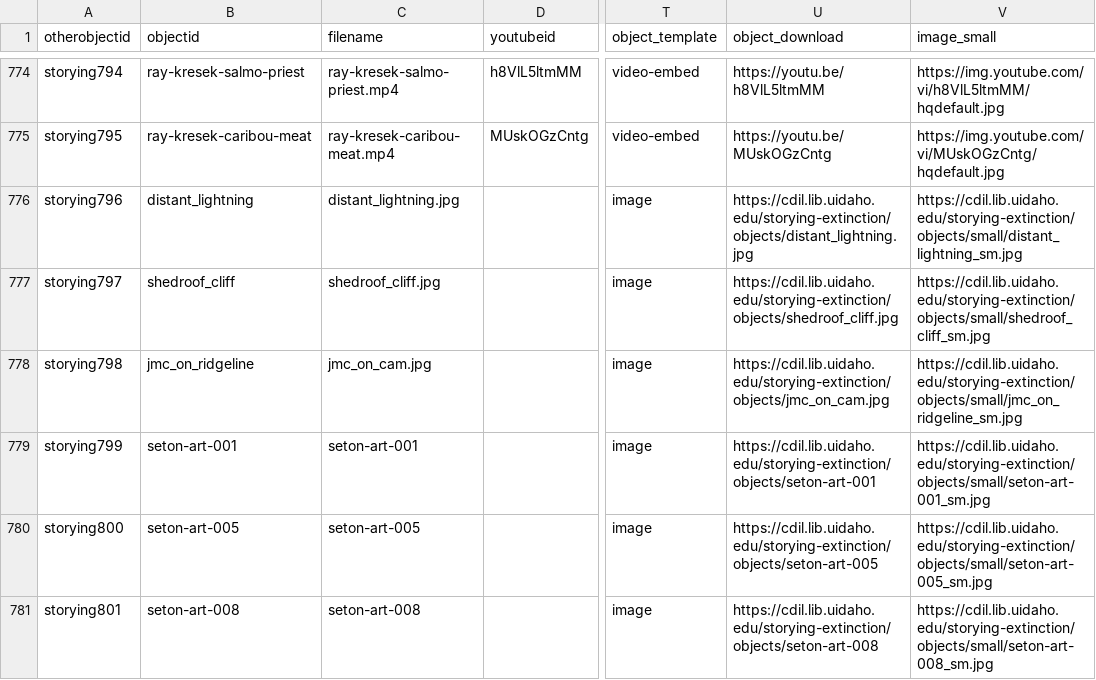
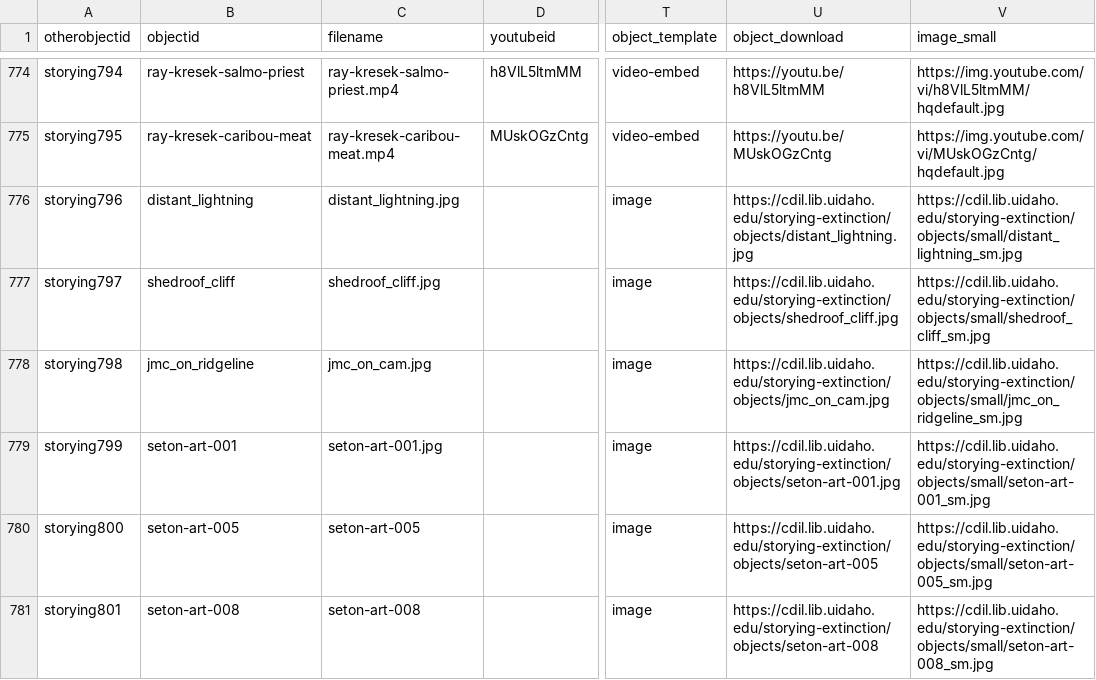
Before and after one commit to thecdil/storying_combined, a CSV file: _data/storying.csv, drawn as a sheet; only a part is shown, gaps mark what is left out; the diff names each change by its address in the sheet, - before the commit and + after, or states it on an @@ line.

Commit message:
jack didnt add jpg to file

```diff
--- a/_data/storying.csv
+++ b/_data/storying.csv
-C779 (filename): seton-art-001
+C779 (filename): seton-art-001.jpg
-U779 (object_download): https://cdil.lib.uidaho.edu/storying-extinction/objects/seton-art-001
+U779 (object_download): https://cdil.lib.uidaho.edu/storying-extinction/objects/seton-art-001.jpg
```
